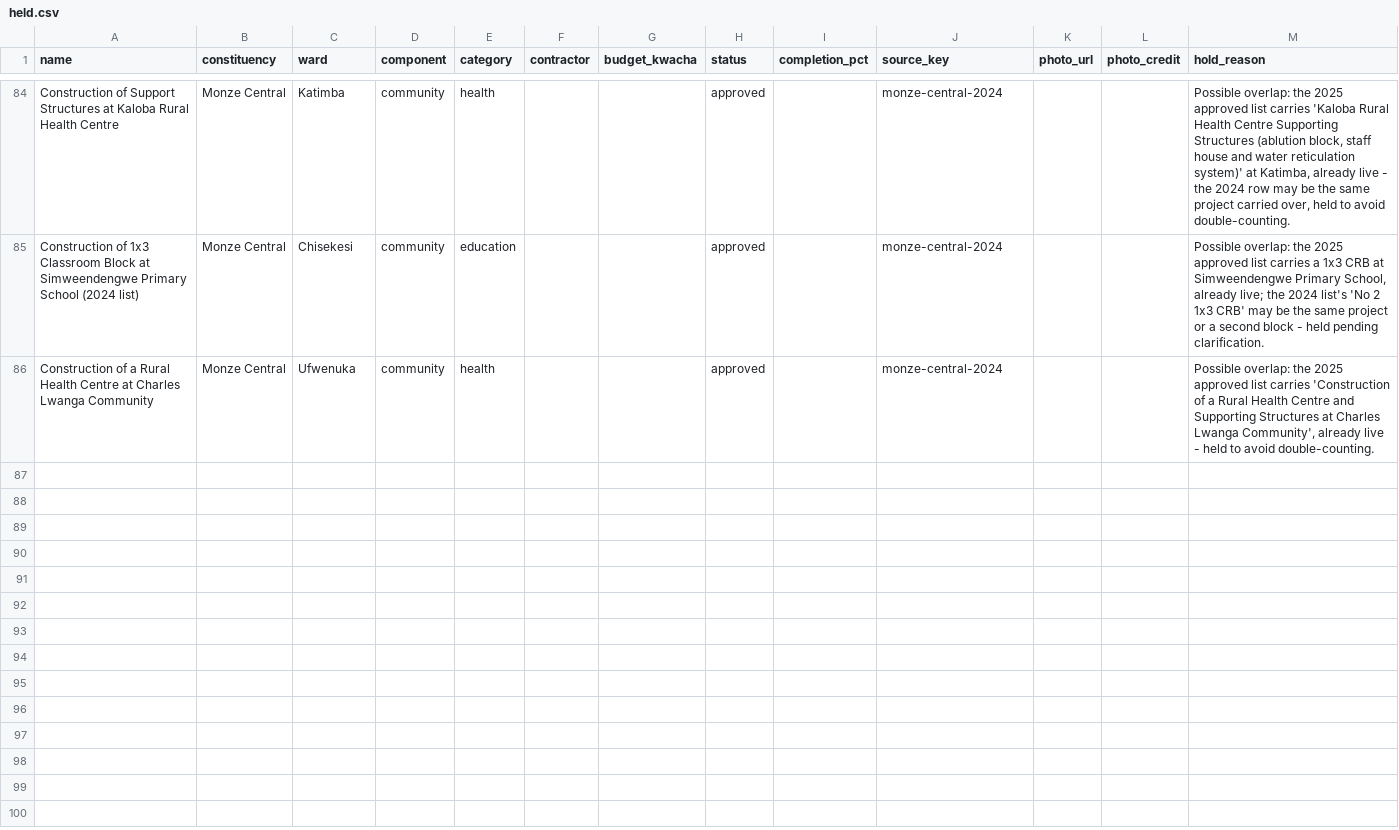
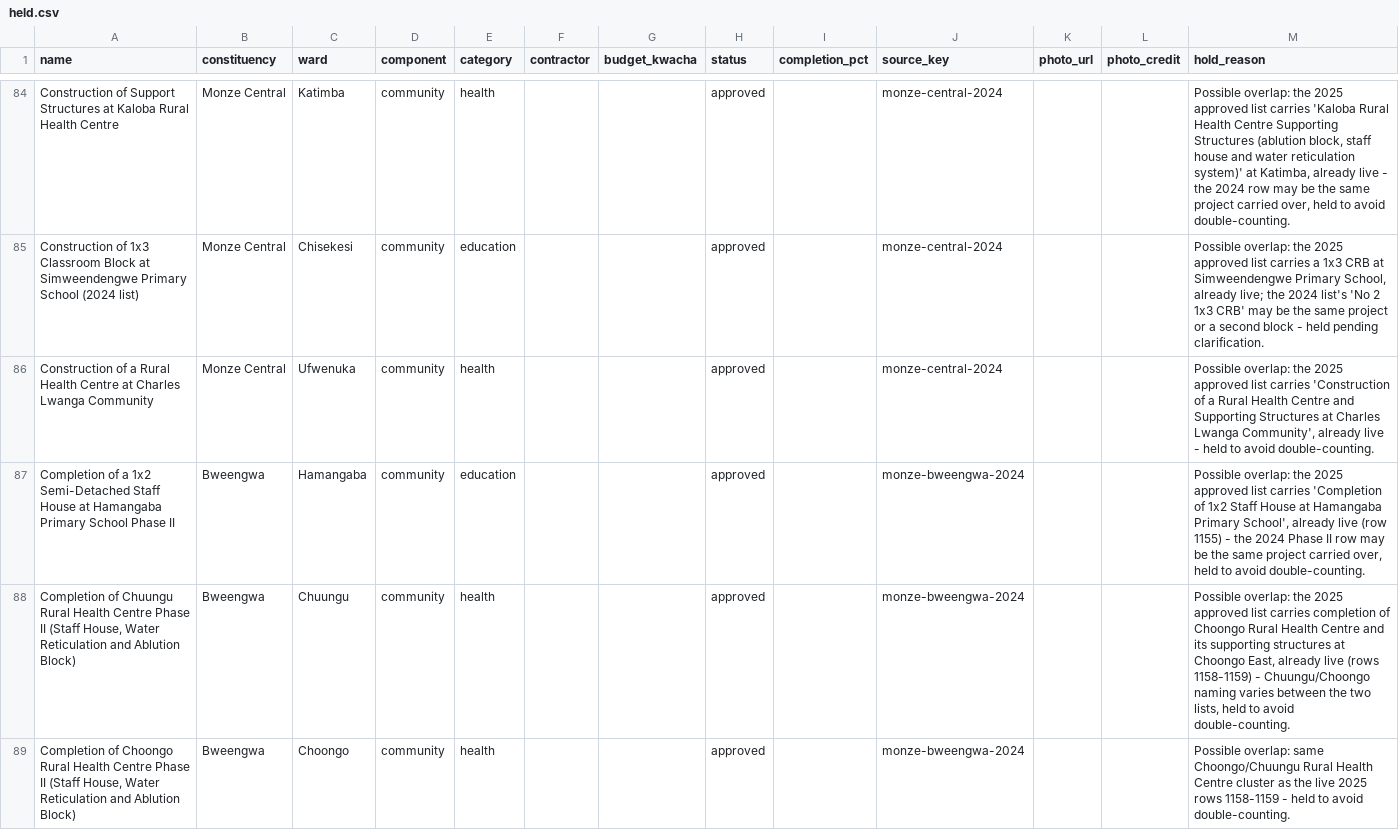
Before and after one commit to munemoii/zambia-cdf-tracker, a CSV file: model/expansion/southern/held.csv, drawn as a sheet; only a part is shown, gaps mark what is left out; the diff covers the shown part only; the diff names each change by its address in the sheet, - before the commit and + after, or states it on an @@ line.

Commit message:
CDF update: Bweengwa 2024 approved list ingested — 32 new projects (1,637 tracked); 6 rows held (4 possible overlaps with live 2025 rows, Moonzwe lab, garbled Luyaba row)

```diff
--- a/model/expansion/southern/held.csv
+++ b/model/expansion/southern/held.csv
+row 87: Completion of a 1x2 Semi-Detached Staff House at Hamangaba Primary School Phase II | Bweengwa | Hamangaba | community | education |  |  | approved |  | monze-bweengwa-2024 |  |  | Possible overlap: the 2025 approved list carries 'Completion of 1x2 Staff House at Hamangaba Primary School', already live (row 1155) - the 2024 Phase II row may be the same project carried over, held to avoid double-counting.
+row 88: Completion of Chuungu Rural Health Centre Phase II (Staff House, Water Reticulation and Ablution Block) | Bweengwa | Chuungu | community | health |  |  | approved |  | monze-bweengwa-2024 |  |  | Possible overlap: the 2025 approved list carries completion of Choongo Rural Health Centre and its supporting structures at Choongo East, already live (rows 1158-1159) - Chuungu/Choongo naming varies between the two lists, held to avoid double-counting.
+row 89: Completion of Choongo Rural Health Centre Phase II (Staff House, Water Reticulation and Ablution Block) | Bweengwa | Choongo | community | health |  |  | approved |  | monze-bweengwa-2024 |  |  | Possible overlap: same Choongo/Chuungu Rural Health Centre cluster as the live 2025 rows 1158-1159 - held to avoid double-counting.
```
Also changed, not shown: 3 added rows elsewhere in this file, model/expansion/southern/projects.csv, model/expansion/southern/sources.csv, 41 other files.
